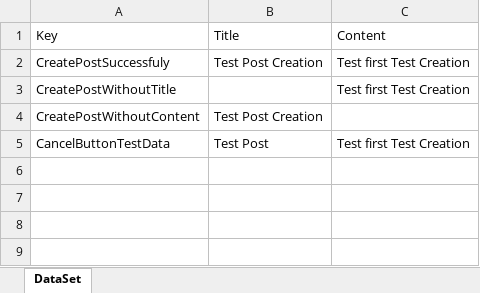
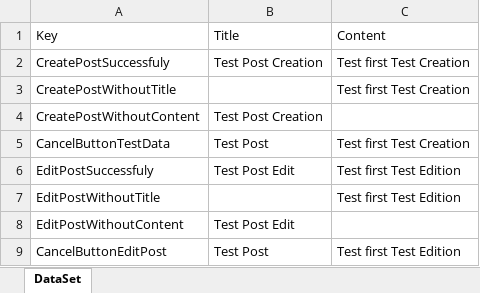
Before and after one commit to epaceva/Blog.Skeleton, an Excel workbook: Blog-Skeleton/Blog.UI.Tests/DataDrivenTests/PostUserData.xlsx, sheet DataSet, drawn as a sheet; values as stored, in another font and other column widths than the file's, no borders; the diff names each change by its address in the sheet, - before the commit and + after, or states it on an @@ line.

Commit message:
including create post test data

```diff
--- a/Blog-Skeleton/Blog.UI.Tests/DataDrivenTests/PostUserData.xlsx (sheet DataSet)
+++ b/Blog-Skeleton/Blog.UI.Tests/DataDrivenTests/PostUserData.xlsx (sheet DataSet)
+row 6: EditPostSuccessfuly | Test Post Edit | Test first Test Edition
+row 7: EditPostWithoutTitle |  | Test first Test Edition
+row 8: EditPostWithoutContent | Test Post Edit
+row 9: CancelButtonEditPost | Test Post | Test first Test Edition
```
Also changed, not shown: 10 other files.
